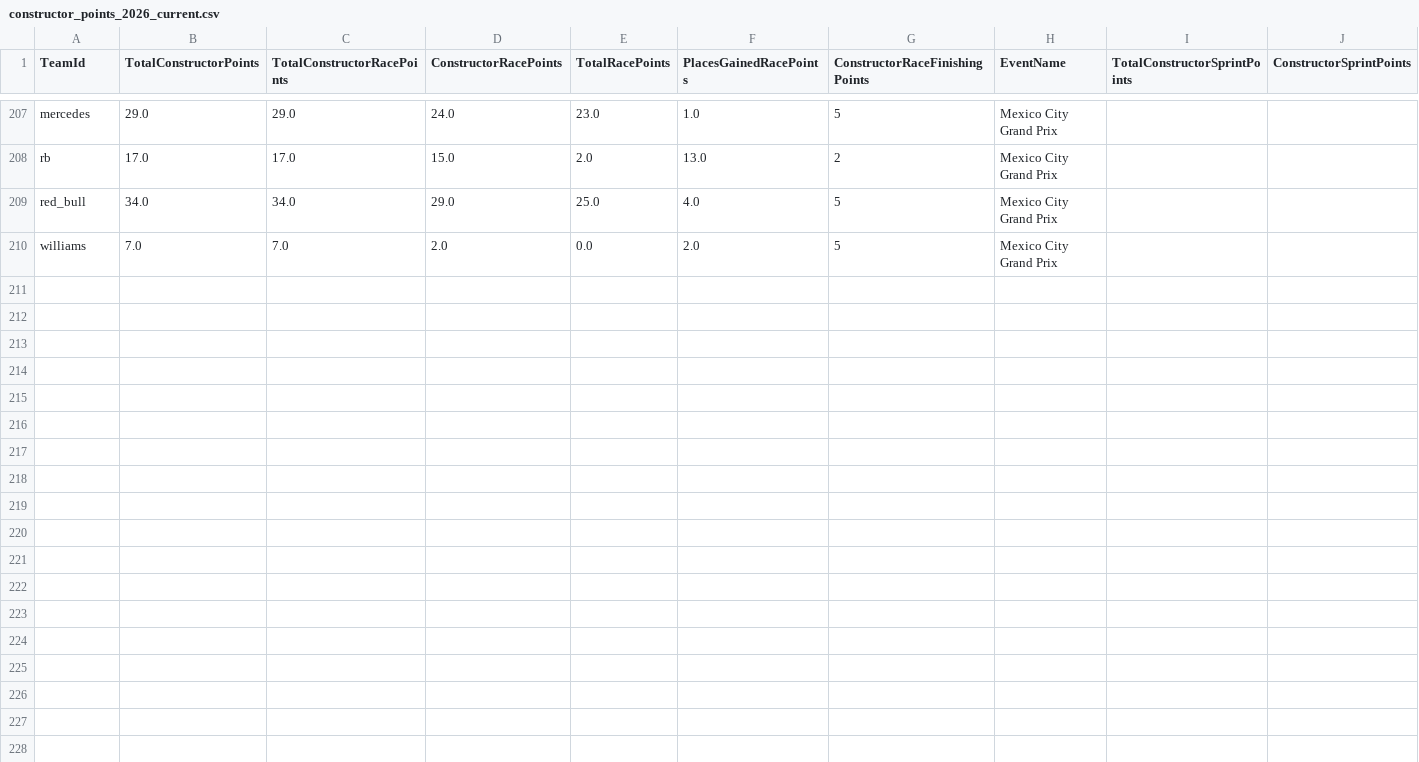
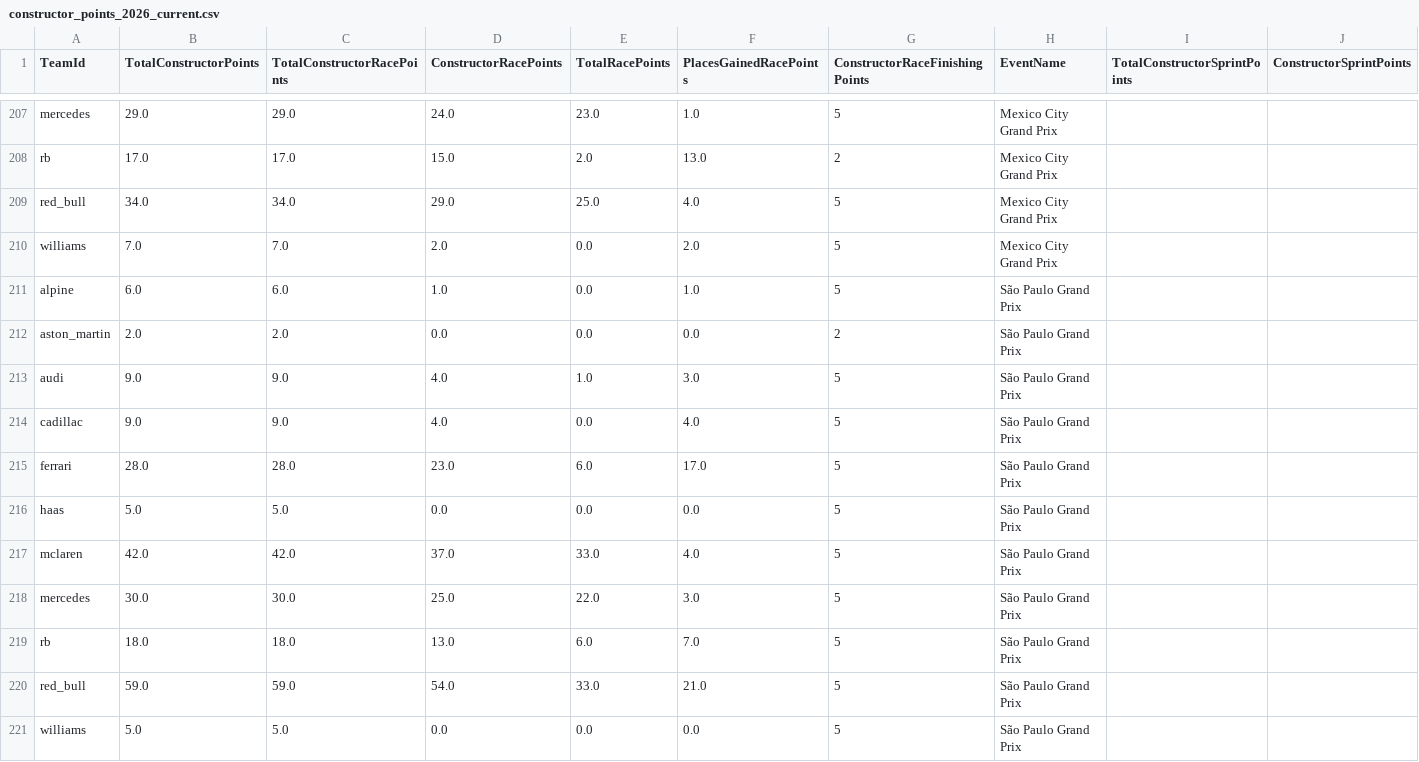
Before and after one commit to timhagan/f1_points, a CSV file: data/constructor_points_2026_current.csv, drawn as a sheet; only a part is shown, gaps mark what is left out; rows hold the shown columns only; the diff names each change by its address in the sheet, - before the commit and + after, or states it on an @@ line.

```diff
--- a/data/constructor_points_2026_current.csv
+++ b/data/constructor_points_2026_current.csv
+row 211: alpine | 6.0 | 6.0 | 1.0 | 0.0 | 1.0 | 5 | São Paulo Grand Prix
+row 212: aston_martin | 2.0 | 2.0 | 0.0 | 0.0 | 0.0 | 2 | São Paulo Grand Prix
+row 213: audi | 9.0 | 9.0 | 4.0 | 1.0 | 3.0 | 5 | São Paulo Grand Prix
+row 214: cadillac | 9.0 | 9.0 | 4.0 | 0.0 | 4.0 | 5 | São Paulo Grand Prix
+row 215: ferrari | 28.0 | 28.0 | 23.0 | 6.0 | 17.0 | 5 | São Paulo Grand Prix
+row 216: haas | 5.0 | 5.0 | 0.0 | 0.0 | 0.0 | 5 | São Paulo Grand Prix
+row 217: mclaren | 42.0 | 42.0 | 37.0 | 33.0 | 4.0 | 5 | São Paulo Grand Prix
+row 218: mercedes | 30.0 | 30.0 | 25.0 | 22.0 | 3.0 | 5 | São Paulo Grand Prix
+row 219: rb | 18.0 | 18.0 | 13.0 | 6.0 | 7.0 | 5 | São Paulo Grand Prix
+row 220: red_bull | 59.0 | 59.0 | 54.0 | 33.0 | 21.0 | 5 | São Paulo Grand Prix
+row 221: williams | 5.0 | 5.0 | 0.0 | 0.0 | 0.0 | 5 | São Paulo Grand Prix
```
Also changed, not shown: data/constructor_points_2026_most_recent.csv, data/driver_points_2026_current.csv, 3 other files.
